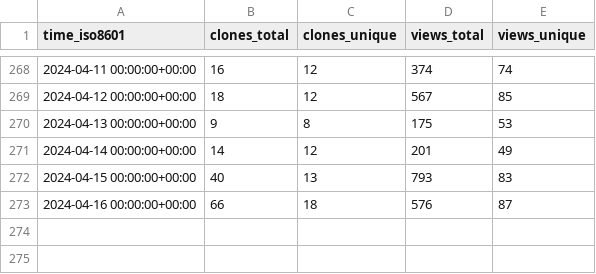
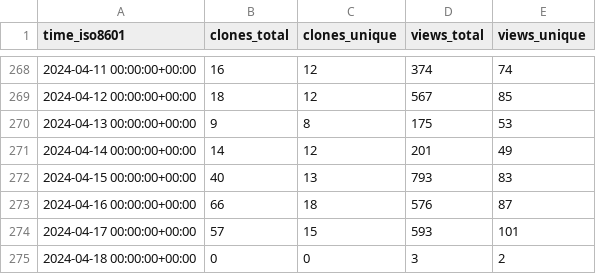
Before and after one commit to ChandanChainani/superduperdb, a CSV file: SuperDuperDB/superduperdb/ghrs-data/views_clones_aggregate.csv, drawn as a sheet; only a part is shown, gaps mark what is left out.

```diff
--- a/SuperDuperDB/superduperdb/ghrs-data/views_clones_aggregate.csv
+++ b/SuperDuperDB/superduperdb/ghrs-data/views_clones_aggregate.csv
@@ -273 +273,3 @@ time_iso8601,clones_total,clones_unique,views_total,views_unique
 2024-04-16 00:00:00+00:00,66,18,576,87
+2024-04-17 00:00:00+00:00,57,15,593,101
+2024-04-18 00:00:00+00:00,0,0,3,2
```
Also changed, not shown: 1 other file.
